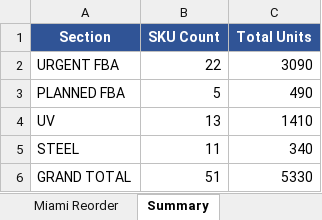
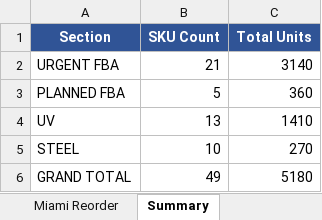
Before and after one commit to frolovdo/bodyj4you, an Excel workbook: miami-dashboard/public/data/latest.xlsx, sheet Summary, drawn as a sheet; values as stored, in another font and other column widths than the file's, no borders; the diff names each change by its address in the sheet, - before the commit and + after, or states it on an @@ line.

```diff
--- a/miami-dashboard/public/data/latest.xlsx (sheet Summary)
+++ b/miami-dashboard/public/data/latest.xlsx (sheet Summary)
-B2 (SKU Count): 22
+B2 (SKU Count): 21
-C2 (Total Units): 3090
+C2 (Total Units): 3140
-C3 (Total Units): 490
+C3 (Total Units): 360
-B5 (SKU Count): 11
+B5 (SKU Count): 10
-C5 (Total Units): 340
+C5 (Total Units): 270
-B6 (SKU Count): 51
+B6 (SKU Count): 49
-C6 (Total Units): 5330
+C6 (Total Units): 5180
```
Also changed, not shown: sheet Miami Reorder, china-dashboard/public/data/latest.xlsx, 2 other files.
